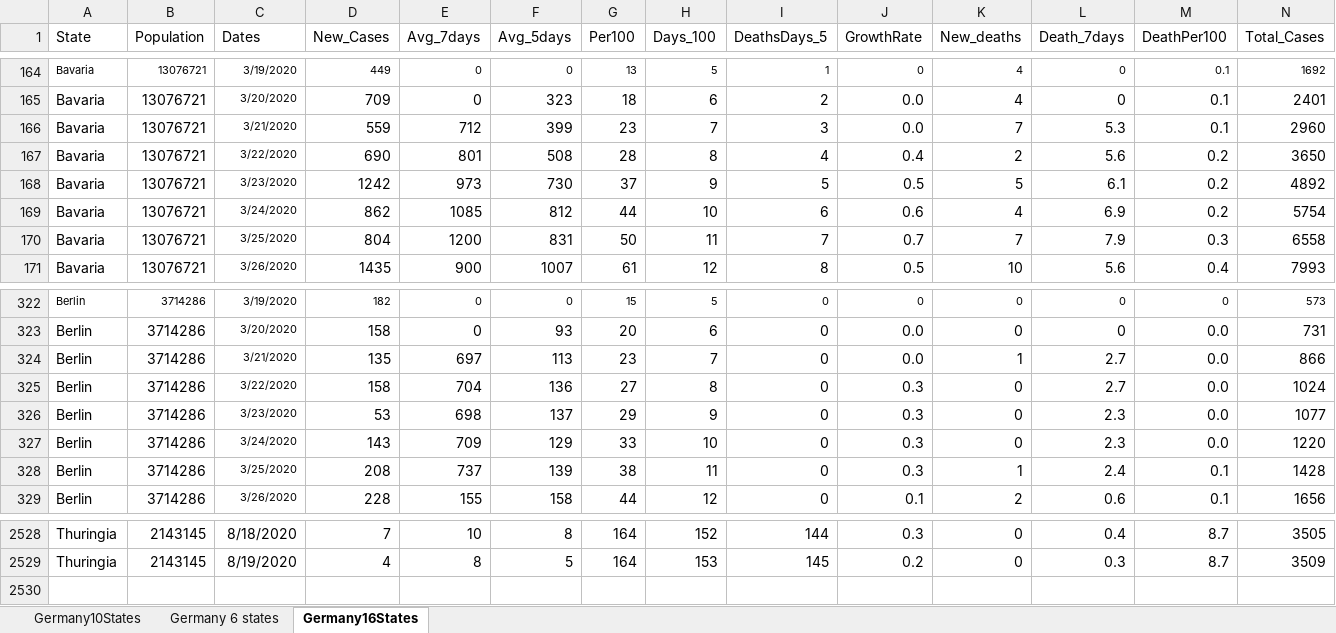
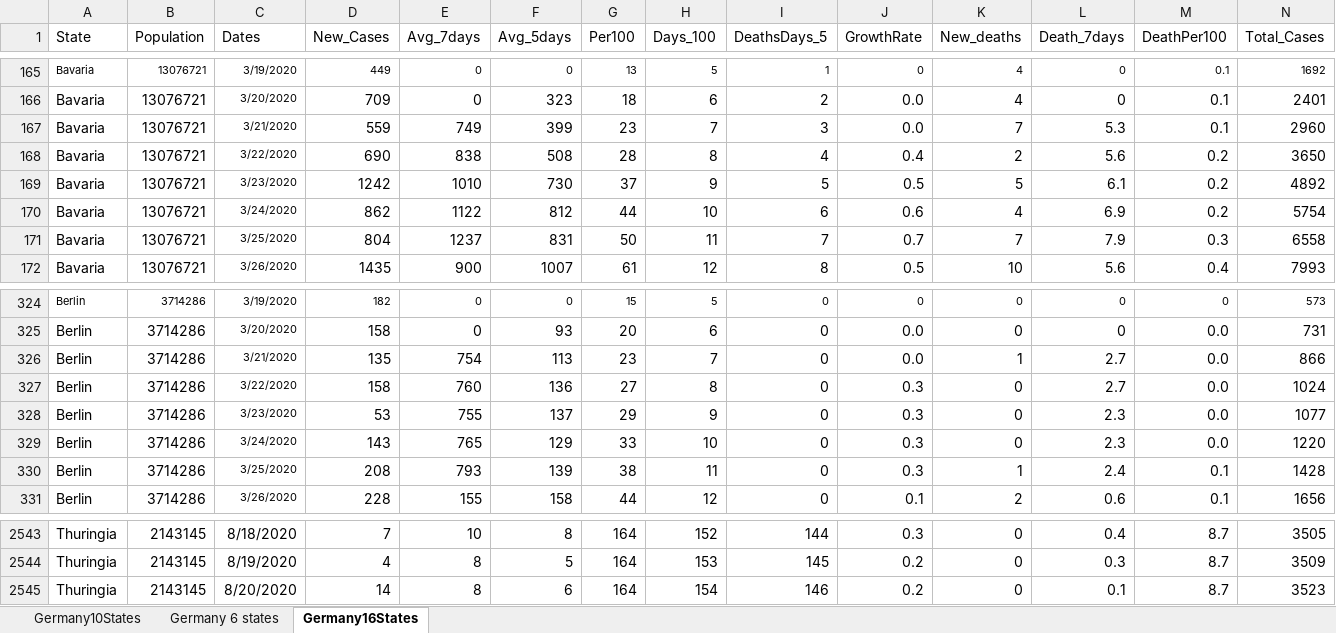
Before and after one commit to nyyubio/First_Website, an Excel workbook: static/data/Germany16StatesXLSX.xlsx, sheet Germany16States, drawn as a sheet; only a part is shown, gaps mark what is left out; values as stored, in another font and other column widths than the file's, no borders; addresses are those after the commit; rows hold the shown columns only; the diff covers the shown part only; the diff names each change by its address in the sheet, - before the commit and + after, or states it on an @@ line.

```diff
--- a/static/data/Germany16StatesXLSX.xlsx (sheet Germany16States)
+++ b/static/data/Germany16StatesXLSX.xlsx (sheet Germany16States)
-E167 (Avg_7days): 712
+E167 (Avg_7days): 749
-E168 (Avg_7days): 801
+E168 (Avg_7days): 838
-E169 (Avg_7days): 973
+E169 (Avg_7days): 1010
-E170 (Avg_7days): 1085
+E170 (Avg_7days): 1122
-E171 (Avg_7days): 1200
+E171 (Avg_7days): 1237
-E326 (Avg_7days): 697
+E326 (Avg_7days): 754
-E327 (Avg_7days): 704
+E327 (Avg_7days): 760
-E328 (Avg_7days): 698
+E328 (Avg_7days): 755
-E329 (Avg_7days): 709
+E329 (Avg_7days): 765
-E330 (Avg_7days): 737
+E330 (Avg_7days): 793
+row 2545: Thuringia | 2143145 | 8/20/2020 | 14 | 8 | 6 | 164 | 154 | 146 | 0.2 | 0 | 0.1 | 8.7 | 3523
```
Also changed, not shown: 15 added rows elsewhere in this sheet, formulas that keep their value, public/data/Germany16StatesXLSX.xlsx, 44 other files.
